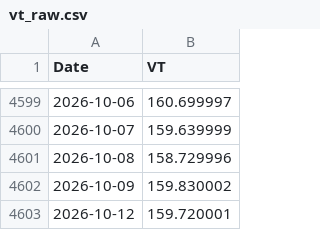
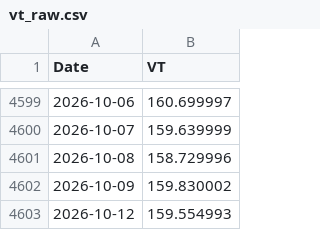
Before and after one commit to Nowar/sspp-try, a CSV file: data/vt_raw.csv, drawn as a sheet; only a part is shown, gaps mark what is left out.

```diff
--- a/data/vt_raw.csv
+++ b/data/vt_raw.csv
@@ -4602,2 +4602,2 @@ Date,VT
 2026-10-09,159.830002
-2026-10-12,159.720001
+2026-10-12,159.554993
```
Also changed, not shown: data/prices.csv.
